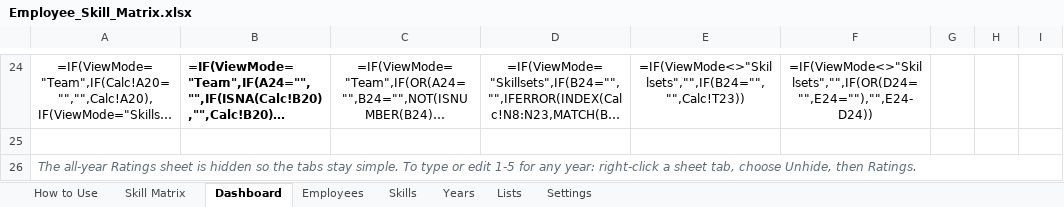
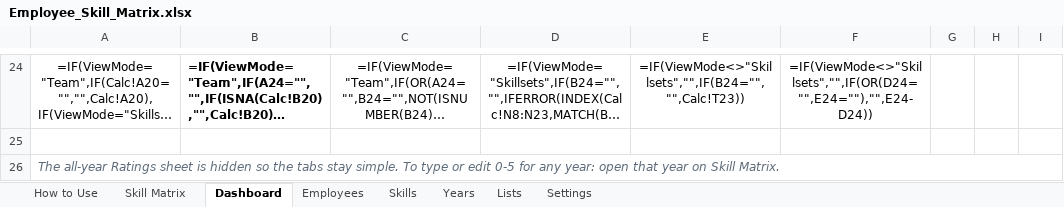
Before and after one commit to realmchoong/Skill-Matrix, an Excel workbook: Employee_Skill_Matrix.xlsx, sheet Dashboard, drawn as a sheet; only a part is shown, gaps mark what is left out; long unchanged cells end in …; values as stored, in another font and other column widths than the file's, no borders; formulas without a stored value are shown as written; charts and pictures and conditional formats not drawn; the diff names each change by its address in the sheet, - before the commit and + after, or states it on an @@ line.

```diff
--- a/Employee_Skill_Matrix.xlsx (sheet Dashboard)
+++ b/Employee_Skill_Matrix.xlsx (sheet Dashboard)
-A26: …or edit 1-5 for any year: right-click a sheet tab, choose Unhide, then Ratings.
+A26: …or edit 0-5 for any year: open that year on Skill Matrix.
```
Also changed, not shown: sheet How to Use, sheet Skill Matrix, sheet Settings, sheet Years, charts or pictures, 3 other files.
